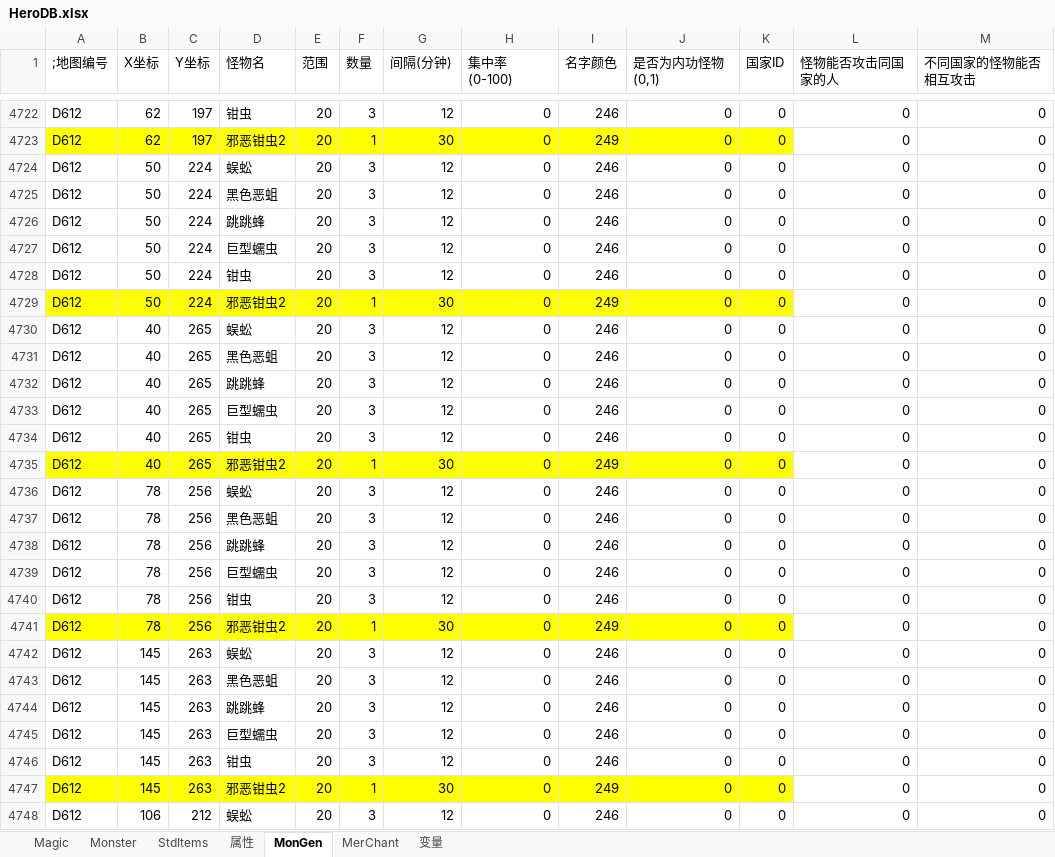
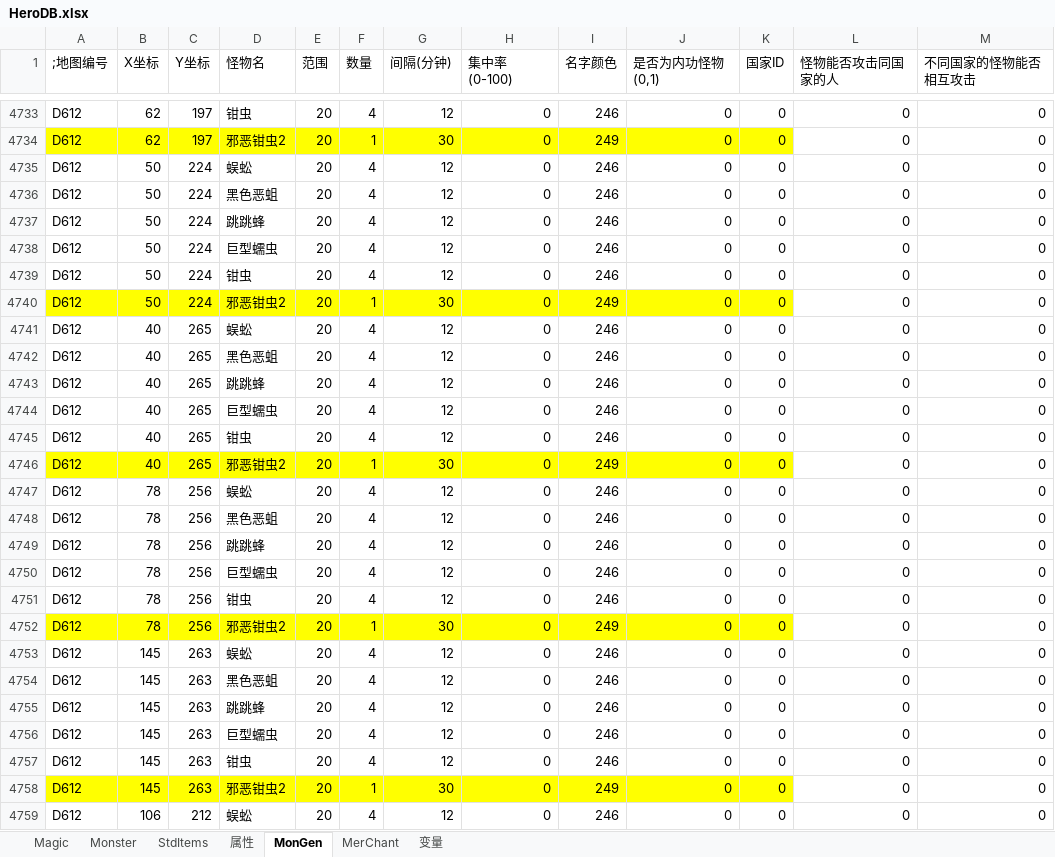
Before and after one commit to smartwalle/mirserver180v2, an Excel workbook: Mud2/DB/HeroDB.xlsx, sheet MonGen, drawn as a sheet; only a part is shown, gaps mark what is left out; values as stored, in another font and other column widths than the file's, no borders; addresses are those after the commit; the diff covers the shown part only; the diff names each change by its address in the sheet, - before the commit and + after, or states it on an @@ line.

```diff
--- a/Mud2/DB/HeroDB.xlsx (sheet MonGen)
+++ b/Mud2/DB/HeroDB.xlsx (sheet MonGen)
-F4733 (数量): 3
+F4733 (数量): 4
-F4735:F4739 (数量): 3
+F4735:F4739 (数量): 4
-F4741:F4745 (数量): 3
+F4741:F4745 (数量): 4
-F4747:F4751 (数量): 3
+F4747:F4751 (数量): 4
-F4753:F4757 (数量): 3
+F4753:F4757 (数量): 4
-F4759 (数量): 3
+F4759 (数量): 4
```
Also changed, not shown: 11 added rows and 286 edited cells elsewhere in this sheet, sheet Monster, sheet StdItems, 9 other files.
